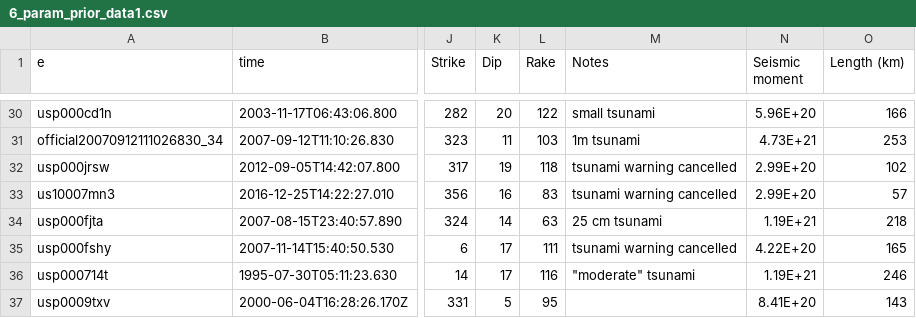
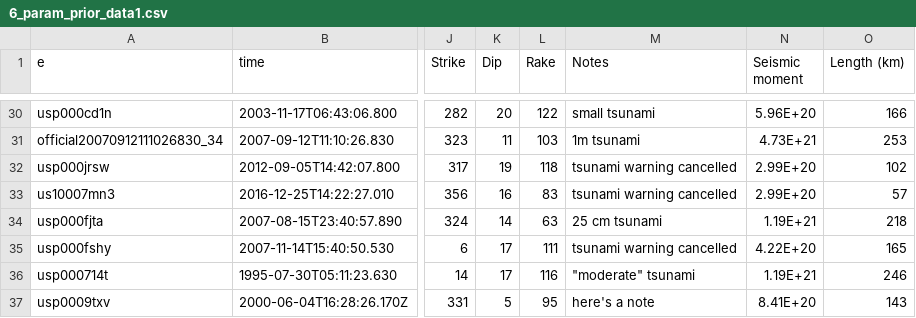
Before and after one commit to jpw37/tsunamibayes, a CSV file: Model_Scripts/6_param_prior_data1.csv, drawn as a sheet; only a part is shown, gaps mark what is left out; the diff names each change by its address in the sheet, - before the commit and + after, or states it on an @@ line.

Commit message:
prior data file

```diff
--- a/Model_Scripts/6_param_prior_data1.csv
+++ b/Model_Scripts/6_param_prior_data1.csv
-M37 (Notes): (empty)
+M37 (Notes): here's a note
```
